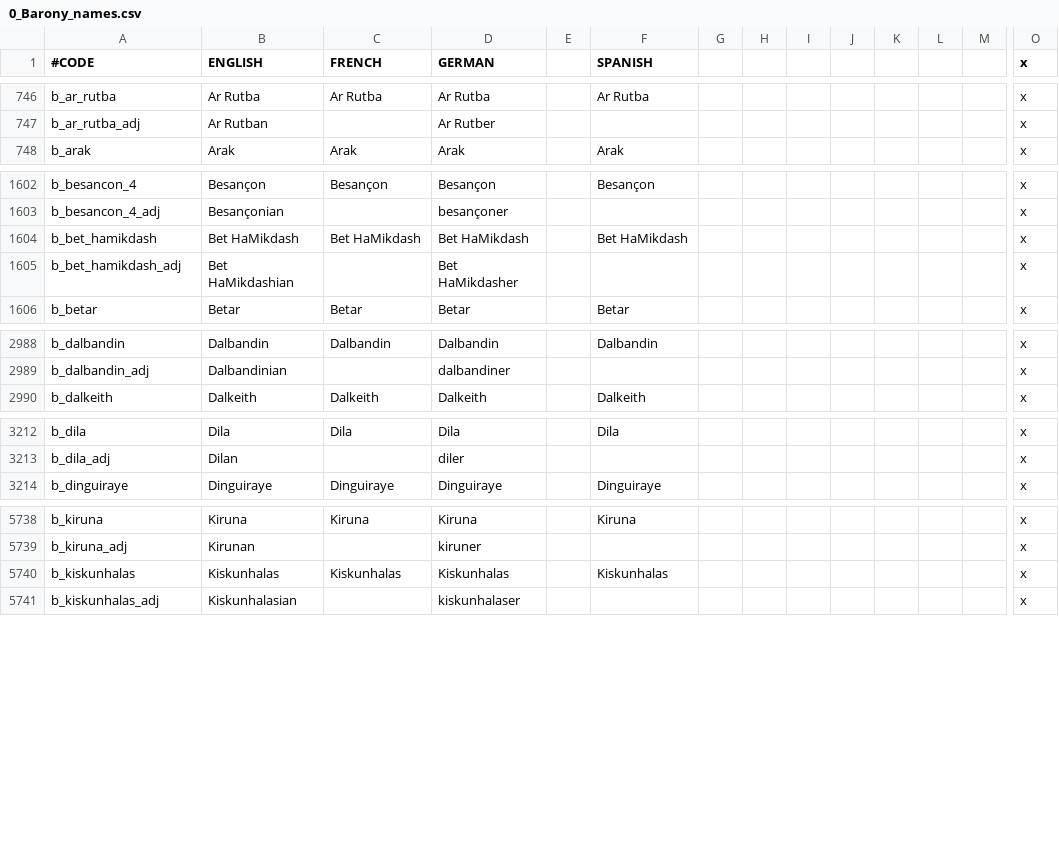
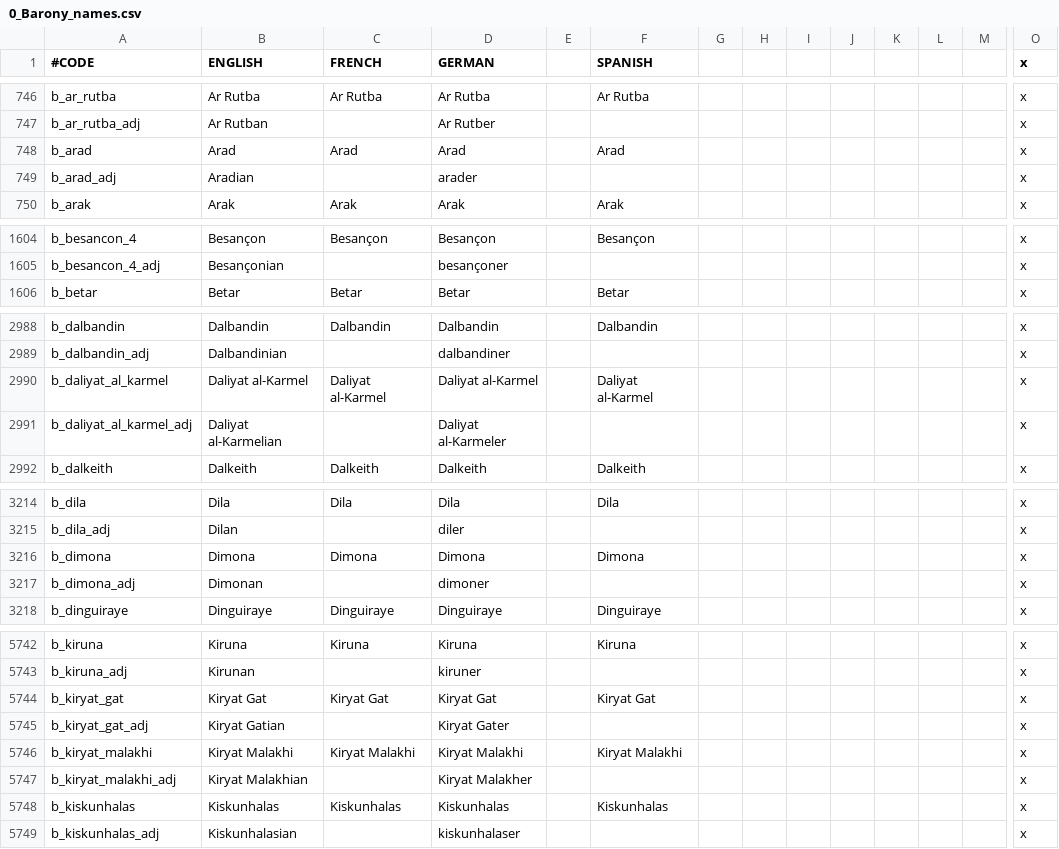
Before and after one commit to JonStryker/europe-mod, a CSV file: Europe/localisation/0_Barony_names.csv, drawn as a sheet; only a part is shown, gaps mark what is left out; removed rows and columns are numbered as before the commit, all else as after; rows hold the shown columns only; the diff covers the shown part only; the diff names each change by its address in the sheet, - before the commit and + after, or states it on an @@ line.

```diff
--- a/Europe/localisation/0_Barony_names.csv
+++ b/Europe/localisation/0_Barony_names.csv
+row 748: b_arad | Arad | Arad | Arad |  | Arad |  |  |  |  |  |  |  | x
+row 749: b_arad_adj | Aradian |  | arader |  |  |  |  |  |  |  |  |  | x
-row 1604: b_bet_hamikdash | Bet HaMikdash | Bet HaMikdash | Bet HaMikdash |  | Bet HaMikdash |  |  |  |  |  |  |  | x
-row 1605: b_bet_hamikdash_adj | Bet HaMikdashian |  | Bet HaMikdasher |  |  |  |  |  |  |  |  |  | x
+row 2990: b_daliyat_al_karmel | Daliyat al-Karmel | Daliyat al-Karmel | Daliyat al-Karmel |  | Daliyat al-Karmel |  |  |  |  |  |  |  | x
+row 2991: b_daliyat_al_karmel_adj | Daliyat al-Karmelian |  | Daliyat al-Karmeler |  |  |  |  |  |  |  |  |  | x
+row 3216: b_dimona | Dimona | Dimona | Dimona |  | Dimona |  |  |  |  |  |  |  | x
+row 3217: b_dimona_adj | Dimonan |  | dimoner |  |  |  |  |  |  |  |  |  | x
+row 5744: b_kiryat_gat | Kiryat Gat | Kiryat Gat | Kiryat Gat |  | Kiryat Gat |  |  |  |  |  |  |  | x
+row 5745: b_kiryat_gat_adj | Kiryat Gatian |  | Kiryat Gater |  |  |  |  |  |  |  |  |  | x
+row 5746: b_kiryat_malakhi | Kiryat Malakhi | Kiryat Malakhi | Kiryat Malakhi |  | Kiryat Malakhi |  |  |  |  |  |  |  | x
+row 5747: b_kiryat_malakhi_adj | Kiryat Malakhian |  | Kiryat Malakher |  |  |  |  |  |  |  |  |  | x
```
Also changed, not shown: 6 added rows elsewhere in this file, Europe/localisation/0_County_names.csv, Europe/localisation/0_Province_names.csv, 14 other files.
